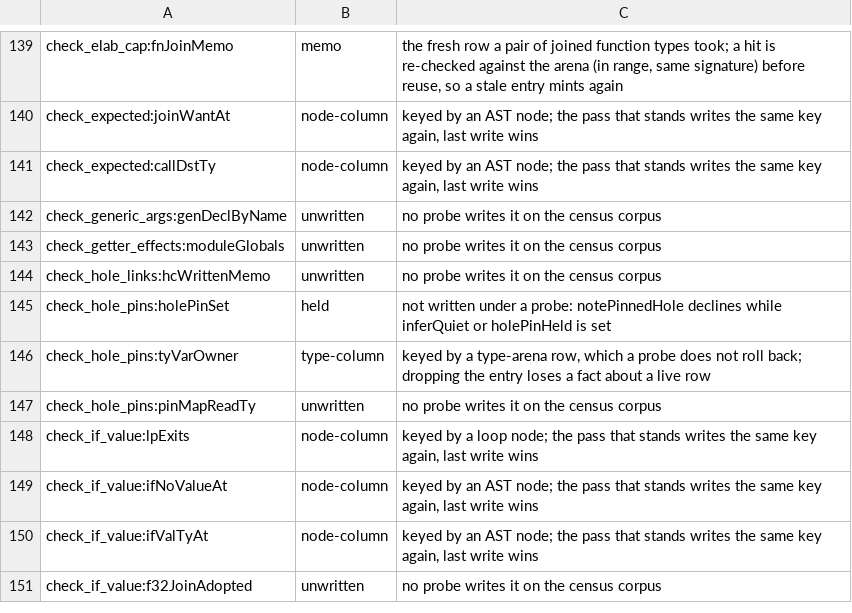
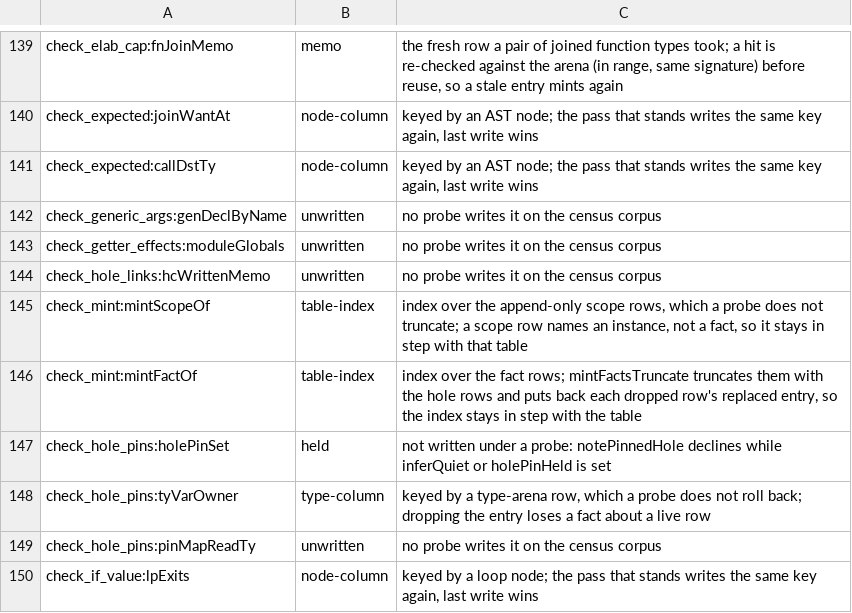
Before and after one commit to voces/vl, a TSV file: scripts/probe-map-classes.tsv, drawn as a sheet; only a part is shown, gaps mark what is left out; the shorter side is filled out with more unchanged rows; the diff names each change by its address in the sheet, - before the commit and + after, or states it on an @@ line.

```diff
--- a/scripts/probe-map-classes.tsv
+++ b/scripts/probe-map-classes.tsv
+row 145: check_mint:mintScopeOf | table-index | index over the append-only scope rows, which a probe does not truncate; a scope row names an instance, not a fact, so it stays in step with that table
+row 146: check_mint:mintFactOf | table-index | index over the fact rows; mintFactsTruncate truncates them with the hole rows and puts back each dropped row's replaced entry, so the index stays in step with the table
```
Also changed, not shown: 7 other files.
